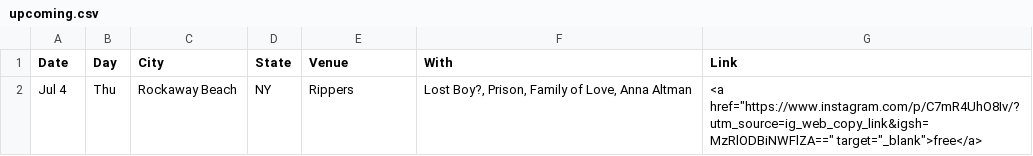
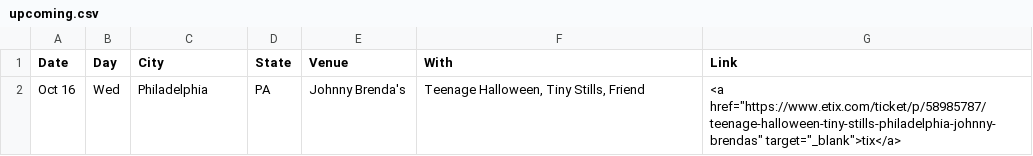
Before and after one commit to washerfacts/washerfacts.github.io, a CSV file: upcoming.csv, drawn as a sheet.

```diff
--- a/upcoming.csv
+++ b/upcoming.csv
@@ -1,2 +1,2 @@
 Date,Day,City,State,Venue,With,Link
-Jul 4,Thu,Rockaway Beach,NY,Rippers,"Lost Boy?, Prison, Family of Love, Anna Altman", <a href="https://www.instagram.com/p/C7mR4UhO8Iv/?utm_source=ig_web_copy_link&igsh=MzRlODBiNWFlZA==" target="_blank">free</a>
+Oct 16,Wed,Philadelphia,PA,Johnny Brenda's,"Teenage Halloween, Tiny Stills, Friend", <a href="https://www.etix.com/ticket/p/58985787/teenage-halloween-tiny-stills-philadelphia-johnny-brendas" target="_blank">tix</a>
```
Also changed, not shown: archive.csv.
